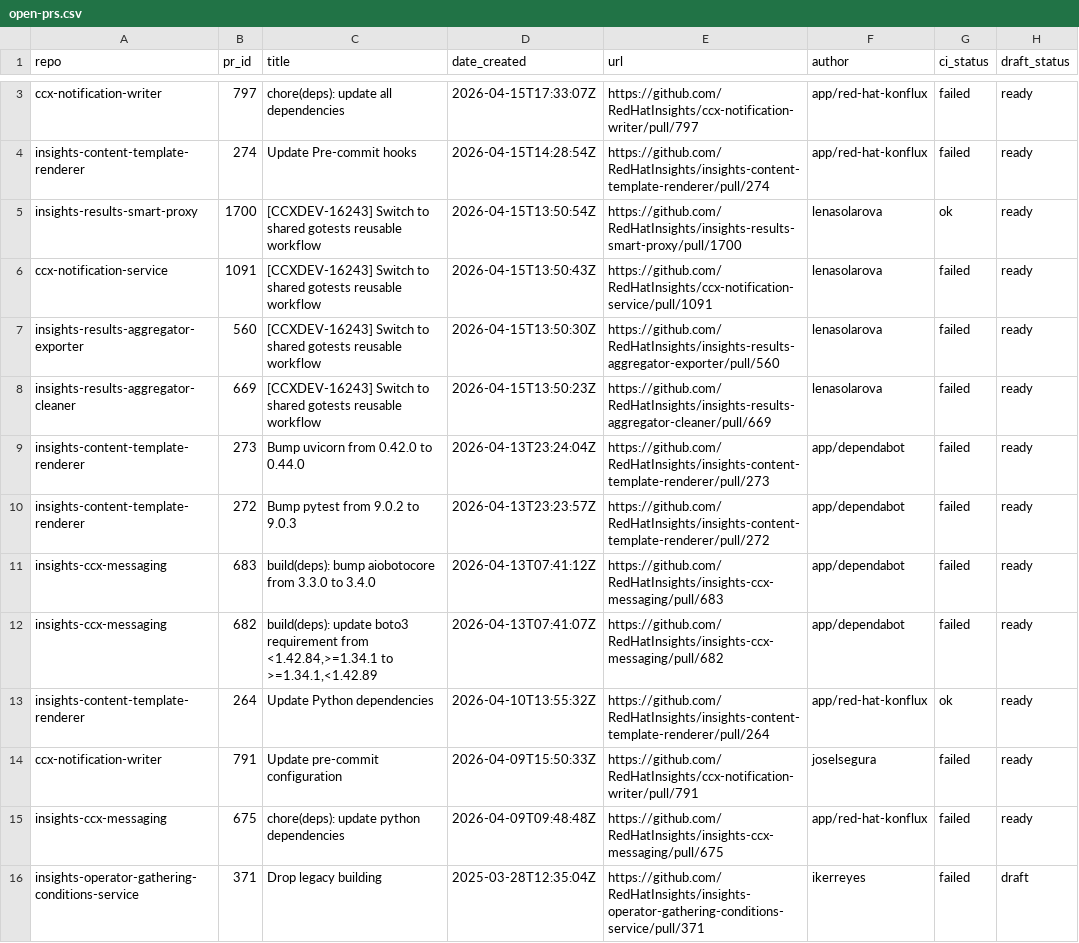
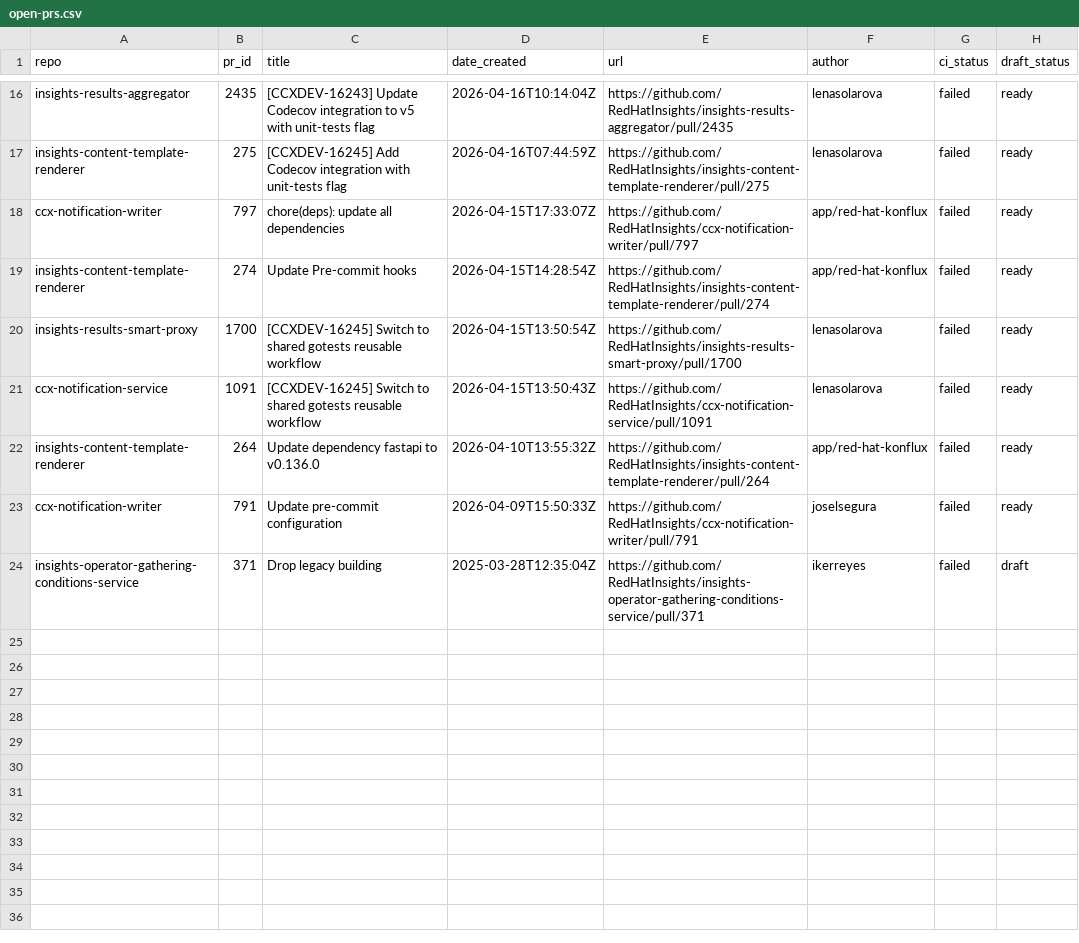
Before and after one commit to lenasolarova/processing-tools-github, a CSV file: open_mr_pr/github/open-prs.csv, drawn as a sheet; only a part is shown, gaps mark what is left out; removed rows and columns are numbered as before the commit, all else as after; the diff covers the shown part only; the diff names each change by its address in the sheet, - before the commit and + after, or states it on an @@ line.

```diff
--- a/open_mr_pr/github/open-prs.csv
+++ b/open_mr_pr/github/open-prs.csv
+row 16: insights-results-aggregator | 2435 | [CCXDEV-16243] Update Codecov integration to v5 with unit-tests flag | 2026-04-16T10:14:04Z | https://github.com/RedHatInsights/insights-results-aggregator/pull/2435 | lenasolarova | failed | ready
+row 17: insights-content-template-renderer | 275 | [CCXDEV-16245] Add Codecov integration with unit-tests flag | 2026-04-16T07:44:59Z | https://github.com/RedHatInsights/insights-content-template-renderer/pull/275 | lenasolarova | failed | ready
-C20:C21 (title): [CCXDEV-16243] Switch to…
+C20:C21 (title): [CCXDEV-16245] Switch to…
-G20 (ci_status): ok
+G20 (ci_status): failed
-row 7: insights-results-aggregator-exporter | 560 | [CCXDEV-16243] Switch to shared gotests reusable workflow | 2026-04-15T13:50:30Z | https://github.com/RedHatInsights/insights-results-aggregator-exporter/pull/560 | lenasolarova | failed | ready
-row 8: insights-results-aggregator-cleaner | 669 | [CCXDEV-16243] Switch to shared gotests reusable workflow | 2026-04-15T13:50:23Z | https://github.com/RedHatInsights/insights-results-aggregator-cleaner/pull/669 | lenasolarova | failed | ready
-row 9: insights-content-template-renderer | 273 | Bump uvicorn from 0.42.0 to 0.44.0 | 2026-04-13T23:24:04Z | https://github.com/RedHatInsights/insights-content-template-renderer/pull/273 | app/dependabot | failed | ready
-row 10: insights-content-template-renderer | 272 | Bump pytest from 9.0.2 to 9.0.3 | 2026-04-13T23:23:57Z | https://github.com/RedHatInsights/insights-content-template-renderer/pull/272 | app/dependabot | failed | ready
-row 11: insights-ccx-messaging | 683 | build(deps): bump aiobotocore from 3.3.0 to 3.4.0 | 2026-04-13T07:41:12Z | https://github.com/RedHatInsights/insights-ccx-messaging/pull/683 | app/dependabot | failed | ready
-row 12: insights-ccx-messaging | 682 | build(deps): update boto3 requirement from <1.42.84,>=1.34.1 to >=1.34.1,<1.42.89 | 2026-04-13T07:41:07Z | https://github.com/RedHatInsights/insights-ccx-messaging/pull/682 | app/dependabot | failed | ready
-C22 (title): Update Python dependencies
+C22 (title): Update dependency fastapi to v0.136.0
-G22 (ci_status): ok
+G22 (ci_status): failed
-row 15: insights-ccx-messaging | 675 | chore(deps): update python dependencies | 2026-04-09T09:48:48Z | https://github.com/RedHatInsights/insights-ccx-messaging/pull/675 | app/red-hat-konflux | failed | ready
```
Also changed, not shown: 13 added rows and 5 edited cells elsewhere in this file, 3 other files.
